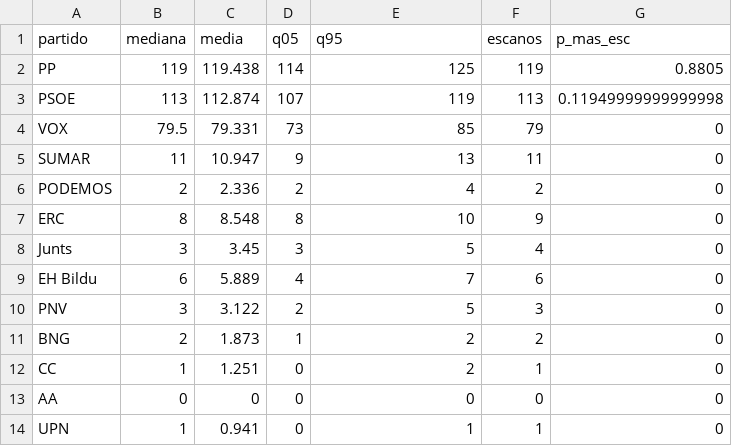
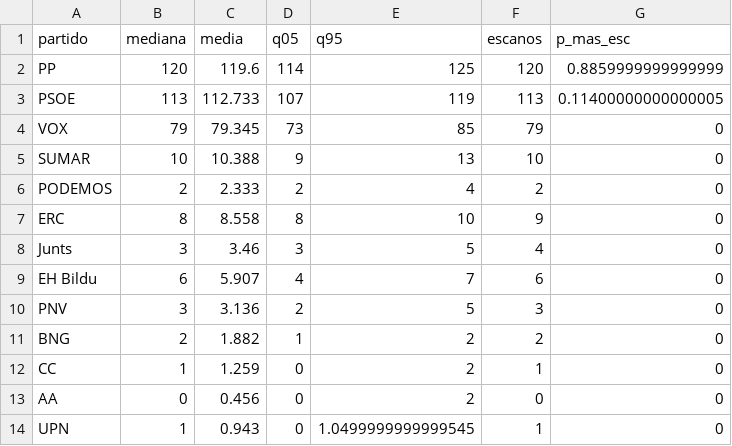
Before and after one commit to joscani/blog_quarto, a CSV file: 2026/11/mrp-multiencuesta/escanos_mrp_rtmb_resumen.csv, drawn as a sheet.

```diff
--- a/2026/11/mrp-multiencuesta/escanos_mrp_rtmb_resumen.csv
+++ b/2026/11/mrp-multiencuesta/escanos_mrp_rtmb_resumen.csv
@@ -1,14 +1,14 @@
 partido,mediana,media,q05,q95,escanos,p_mas_esc
-PP,119,119.438,114,125,119,0.8805
-PSOE,113,112.874,107,119,113,0.11949999999999998
-VOX,79.5,79.331,73,85,79,0
-SUMAR,11,10.947,9,13,11,0
-PODEMOS,2,2.336,2,4,2,0
-ERC,8,8.548,8,10,9,0
-Junts,3,3.45,3,5,4,0
-EH Bildu,6,5.889,4,7,6,0
-PNV,3,3.122,2,5,3,0
-BNG,2,1.873,1,2,2,0
-CC,1,1.251,0,2,1,0
-AA,0,0,0,0,0,0
-UPN,1,0.941,0,1,1,0
+PP,120,119.6,114,125,120,0.8859999999999999
+PSOE,113,112.733,107,119,113,0.11400000000000005
+VOX,79,79.345,73,85,79,0
+SUMAR,10,10.388,9,13,10,0
+PODEMOS,2,2.333,2,4,2,0
+ERC,8,8.558,8,10,9,0
+Junts,3,3.46,3,5,4,0
+EH Bildu,6,5.907,4,7,6,0
+PNV,3,3.136,2,5,3,0
+BNG,2,1.882,1,2,2,0
+CC,1,1.259,0,2,1,0
+AA,0,0.456,0,2,0,0
+UPN,1,0.943,0,1.0499999999999545,1,0
```
Also changed, not shown: 2026/11/mrp-multiencuesta/escanos_mrp_rtmb_provincias.csv, 17 other files.
